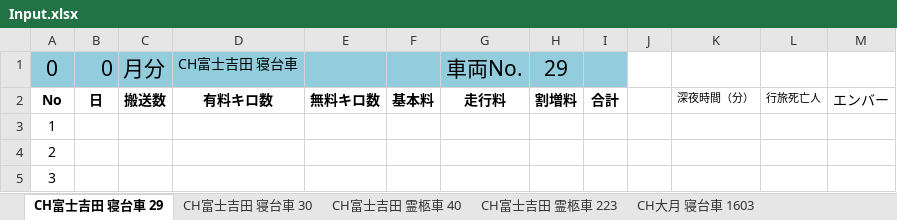
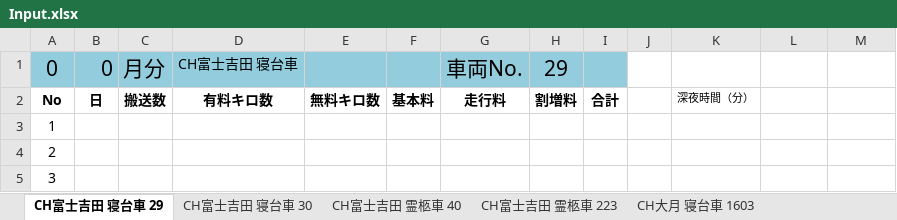
Before and after one commit to ligdoor/HansoInputTool, an Excel workbook: HansoInputTool/data/Input.xlsx, sheet CH富士吉田 寝台車 29, drawn as a sheet; only a part is shown; values as stored, in another font and other column widths than the file's, no borders; table styles not drawn; the diff names each change by its address in the sheet, - before the commit and + after, or states it on an @@ line.

```diff
--- a/HansoInputTool/data/Input.xlsx (sheet CH富士吉田 寝台車 29)
+++ b/HansoInputTool/data/Input.xlsx (sheet CH富士吉田 寝台車 29)
-L2: 行旅死亡人
+L2: (empty)
-M2: エンバー
+M2: (empty)
```
Also changed, not shown: sheet Template1, sheet CH富士吉田 寝台車 30, sheet CH富士吉田 霊柩車 40, sheet CH富士吉田 霊柩車 223, sheet CH大月 霊柩車 2577, sheet CH東富士 寝台車 1508, 2 more sheets, 19 other files.
